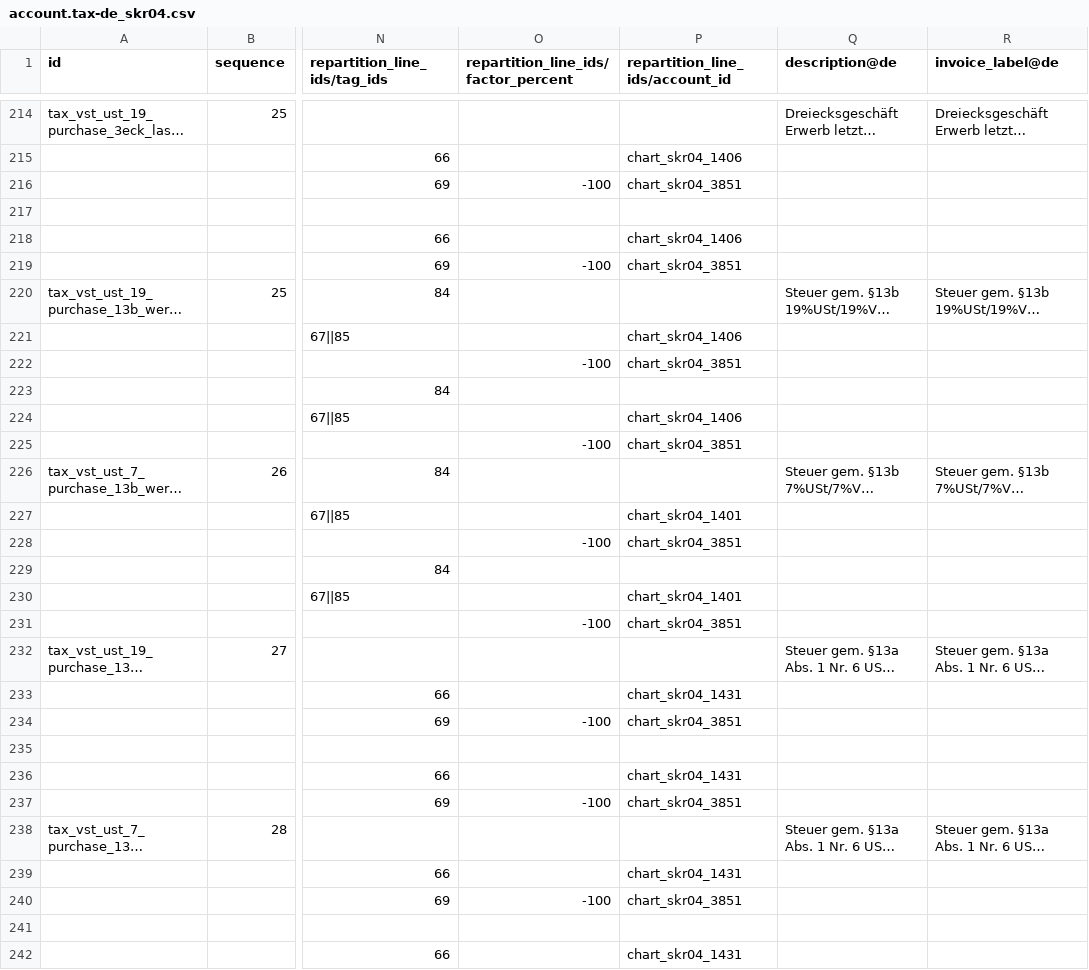
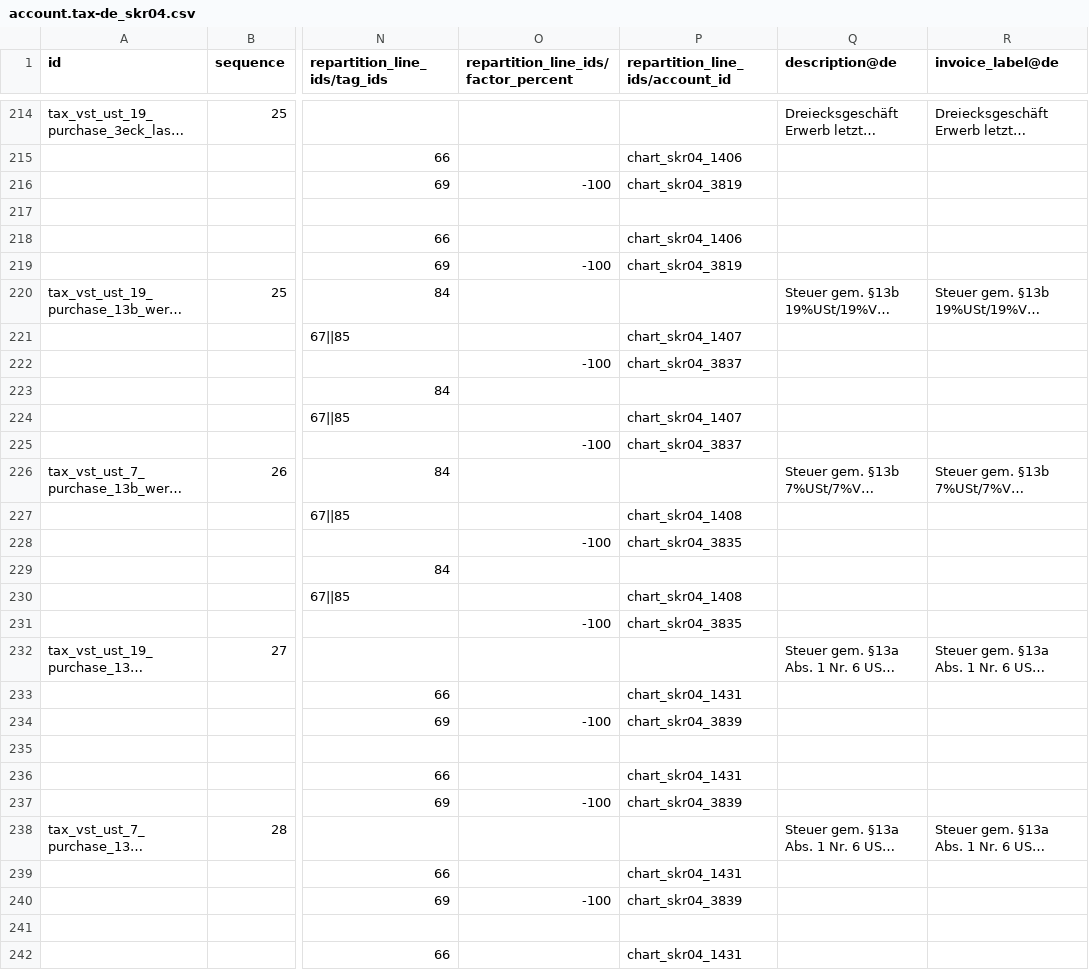
Before and after one commit to mt-software-de/odoo, a CSV file: addons/l10n_de/data/template/account.tax-de_skr04.csv, drawn as a sheet; only a part is shown, gaps mark what is left out; long unchanged cells end in …; the diff covers the shown part only; the diff names each change by its address in the sheet, - before the commit and + after, or states it on an @@ line.

```diff
--- a/addons/l10n_de/data/template/account.tax-de_skr04.csv
+++ b/addons/l10n_de/data/template/account.tax-de_skr04.csv
-P216 (repartition_line_ids/account_id): chart_skr04_3851
+P216 (repartition_line_ids/account_id): chart_skr04_3819
-P219 (repartition_line_ids/account_id): chart_skr04_3851
+P219 (repartition_line_ids/account_id): chart_skr04_3819
-P221 (repartition_line_ids/account_id): chart_skr04_1406
+P221 (repartition_line_ids/account_id): chart_skr04_1407
-P222 (repartition_line_ids/account_id): chart_skr04_3851
+P222 (repartition_line_ids/account_id): chart_skr04_3837
-P224 (repartition_line_ids/account_id): chart_skr04_1406
+P224 (repartition_line_ids/account_id): chart_skr04_1407
-P225 (repartition_line_ids/account_id): chart_skr04_3851
+P225 (repartition_line_ids/account_id): chart_skr04_3837
-P227 (repartition_line_ids/account_id): chart_skr04_1401
+P227 (repartition_line_ids/account_id): chart_skr04_1408
-P228 (repartition_line_ids/account_id): chart_skr04_3851
+P228 (repartition_line_ids/account_id): chart_skr04_3835
-P230 (repartition_line_ids/account_id): chart_skr04_1401
+P230 (repartition_line_ids/account_id): chart_skr04_1408
-P231 (repartition_line_ids/account_id): chart_skr04_3851
+P231 (repartition_line_ids/account_id): chart_skr04_3835
-P234 (repartition_line_ids/account_id): chart_skr04_3851
+P234 (repartition_line_ids/account_id): chart_skr04_3839
-P237 (repartition_line_ids/account_id): chart_skr04_3851
+P237 (repartition_line_ids/account_id): chart_skr04_3839
-P240 (repartition_line_ids/account_id): chart_skr04_3851
+P240 (repartition_line_ids/account_id): chart_skr04_3839
```
Also changed, not shown: 1 edited cell elsewhere in this file, addons/l10n_de/data/template/account.tax-de_skr03.csv, 1 other file.
